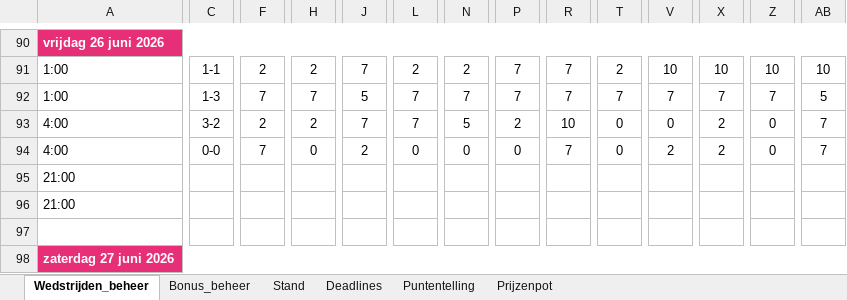
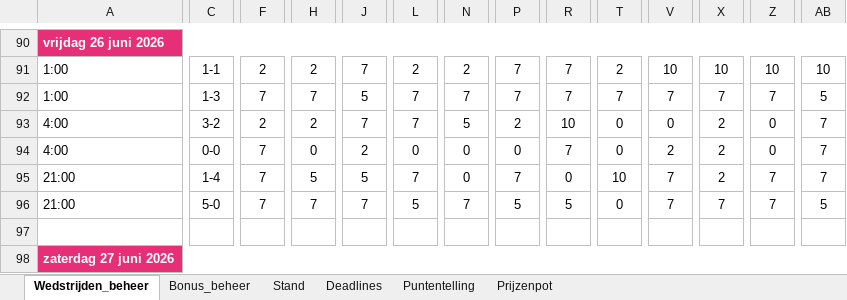
Before and after one commit to BAARLO/BINX, an Excel workbook: WK2026_poule_beheer.xlsx, sheet Wedstrijden_beheer, drawn as a sheet; only a part is shown, gaps mark what is left out; values as stored, in another font and other column widths than the file's, no borders; the diff covers the shown part only; the diff names each change by its address in the sheet, - before the commit and + after, or states it on an @@ line.

Commit message:
Add files via upload

```diff
--- a/WK2026_poule_beheer.xlsx (sheet Wedstrijden_beheer)
+++ b/WK2026_poule_beheer.xlsx (sheet Wedstrijden_beheer)
-C95: (empty)
+C95: 1-4
-F95:F96: (empty)
+F95:F96: 7
-H95: (empty)
+H95: 5
-J95: (empty)
+J95: 5
-L95: (empty)
+L95: 7
-N95: (empty)
+N95: 0
-P95: (empty)
+P95: 7
-R95: (empty)
+R95: 0
-T95: (empty)
+T95: 10
-V95:V96: (empty)
+V95:V96: 7
-X95: (empty)
+X95: 2
-Z95:Z96: (empty)
+Z95:Z96: 7
-AB95: (empty)
+AB95: 7
-C96: (empty)
+C96: 5-0
-H96: (empty)
+H96: 7
-J96: (empty)
+J96: 7
-L96: (empty)
+L96: 5
-N96: (empty)
+N96: 7
-P96: (empty)
+P96: 5
-R96: (empty)
+R96: 5
-T96: (empty)
+T96: 0
-X96: (empty)
+X96: 7
-AB96: (empty)
+AB96: 5
```
Also changed, not shown: 112 edited cells elsewhere in this sheet, sheet Stand, formulas that keep their value, hidden cells.
